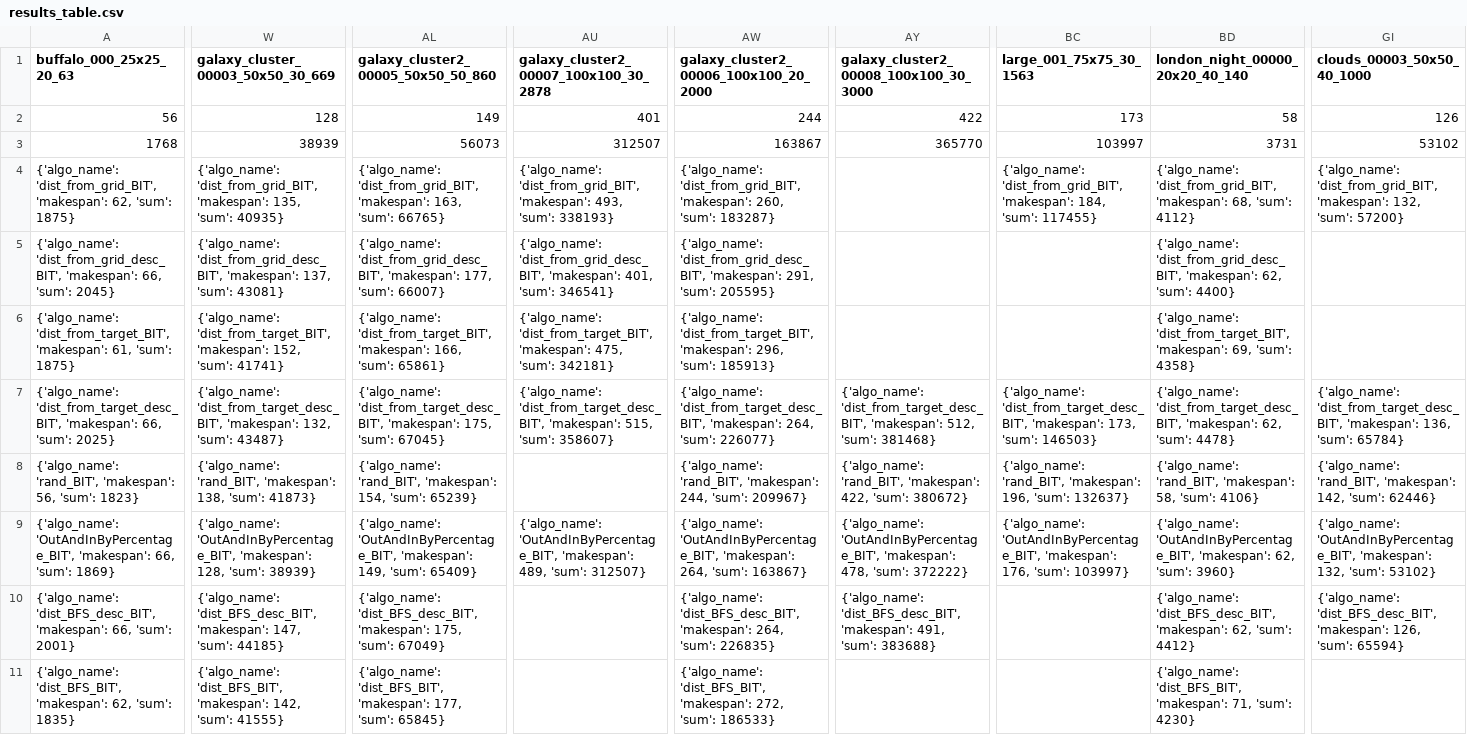
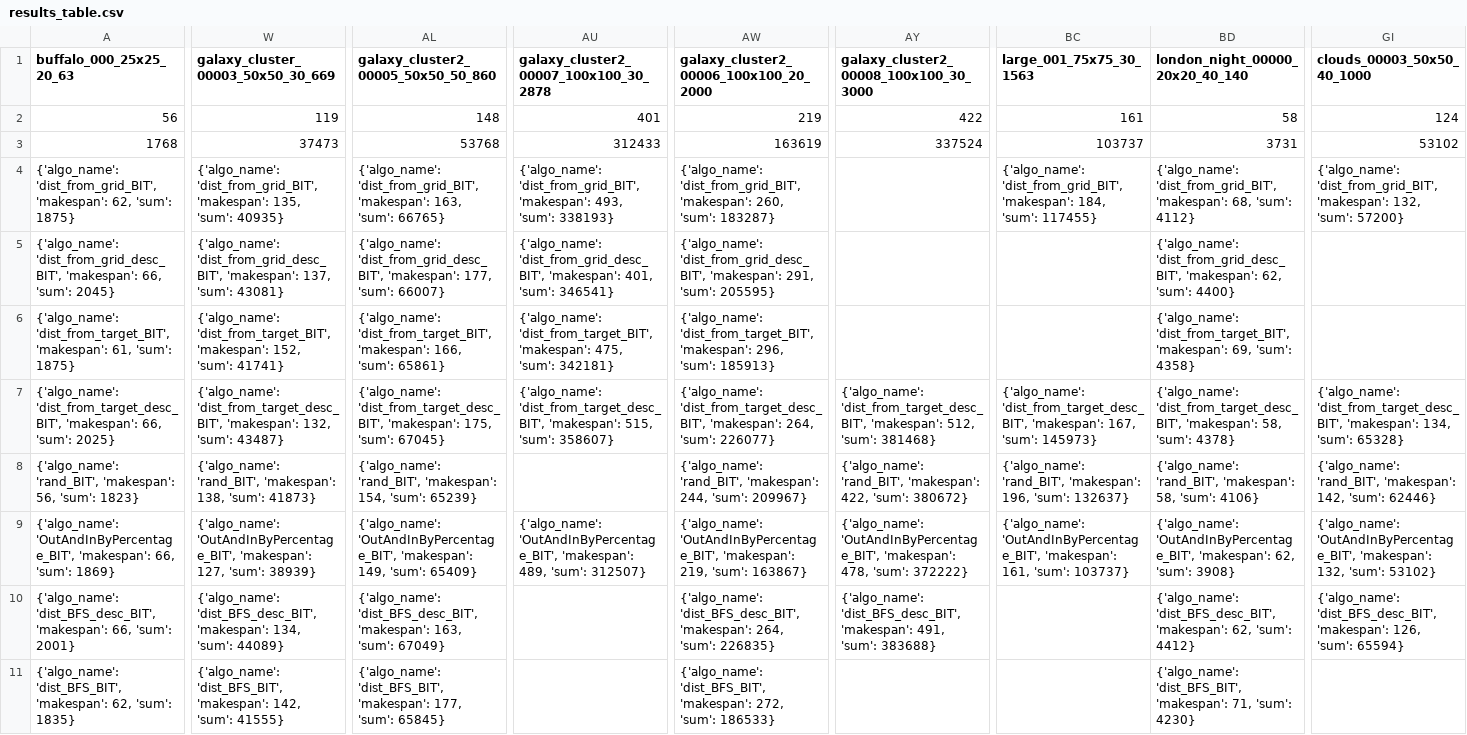
Before and after one commit to Ysommer/SoGC2021_tech, a CSV file: results_table.csv, drawn as a sheet; only a part is shown, gaps mark what is left out; the diff covers the shown part only; the diff names each change by its address in the sheet, - before the commit and + after, or states it on an @@ line.

Commit message:
update table

```diff
--- a/results_table.csv
+++ b/results_table.csv
-W2: 128
+W2: 119
-AL2: 149
+AL2: 148
-AW2: 244
+AW2: 219
-BC2 (large_001_75x75_30_1563): 173
+BC2 (large_001_75x75_30_1563): 161
-GI2 (clouds_00003_50x50_40_1000): 126
+GI2 (clouds_00003_50x50_40_1000): 124
-W3: 38939
+W3: 37473
-AL3: 56073
+AL3: 53768
-AU3: 312507
+AU3: 312433
-AW3: 163867
+AW3: 163619
-AY3: 365770
+AY3: 337524
-BC3 (large_001_75x75_30_1563): 103997
+BC3 (large_001_75x75_30_1563): 103737
-BC7 (large_001_75x75_30_1563): …'dist_from_target_desc_BIT', 'makespan': 173, 'sum': 146503}
+BC7 (large_001_75x75_30_1563): …'dist_from_target_desc_BIT', 'makespan': 167, 'sum': 145973}
-BD7 (london_night_00000_20x20_40_140): …'dist_from_target_desc_BIT', 'makespan': 62, 'sum': 4478}
+BD7 (london_night_00000_20x20_40_140): …'dist_from_target_desc_BIT', 'makespan': 58, 'sum': 4378}
-GI7 (clouds_00003_50x50_40_1000): …'dist_from_target_desc_BIT', 'makespan': 136, 'sum': 65784}
+GI7 (clouds_00003_50x50_40_1000): …'dist_from_target_desc_BIT', 'makespan': 134, 'sum': 65328}
-W9: …'OutAndInByPercentage_BIT', 'makespan': 128, 'sum': 38939}
+W9: …'OutAndInByPercentage_BIT', 'makespan': 127, 'sum': 38939}
-AW9: …'OutAndInByPercentage_BIT', 'makespan': 264, 'sum': 163867}
+AW9: …'OutAndInByPercentage_BIT', 'makespan': 219, 'sum': 163867}
-BC9 (large_001_75x75_30_1563): …'OutAndInByPercentage_BIT', 'makespan': 176, 'sum': 103997}
+BC9 (large_001_75x75_30_1563): …'OutAndInByPercentage_BIT', 'makespan': 161, 'sum': 103737}
-BD9 (london_night_00000_20x20_40_140): …62, 'sum': 3960}
+BD9 (london_night_00000_20x20_40_140): …62, 'sum': 3908}
-W10: …'dist_BFS_desc_BIT', 'makespan': 147, 'sum': 44185}
+W10: …'dist_BFS_desc_BIT', 'makespan': 134, 'sum': 44089}
-AL10: …'dist_BFS_desc_BIT', 'makespan': 175, 'sum': 67049}
+AL10: …'dist_BFS_desc_BIT', 'makespan': 163, 'sum': 67049}
```
Also changed, not shown: 4 edited cells elsewhere in this file, 1 other file.
